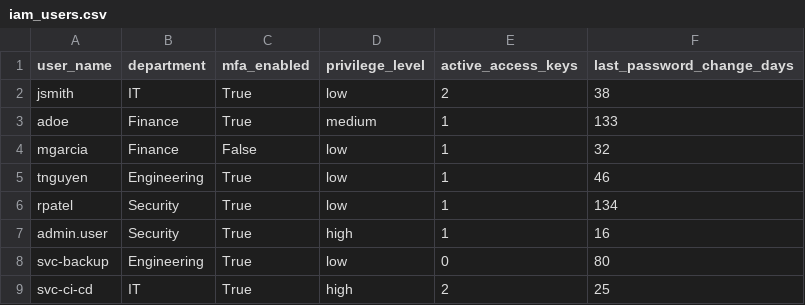
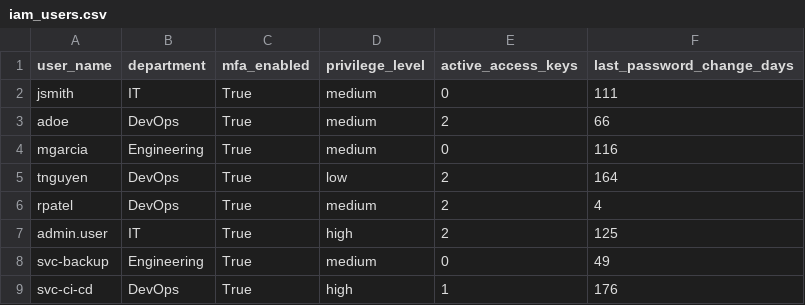
Before and after one commit to JaredKeyes/Security-Copilot, a CSV file: data/raw/iam_users.csv, drawn as a sheet.

```diff
--- a/data/raw/iam_users.csv
+++ b/data/raw/iam_users.csv
@@ -1,9 +1,9 @@
 user_name,department,mfa_enabled,privilege_level,active_access_keys,last_password_change_days
-jsmith,IT,True,low,2,38
-adoe,Finance,True,medium,1,133
-mgarcia,Finance,False,low,1,32
-tnguyen,Engineering,True,low,1,46
-rpatel,Security,True,low,1,134
-admin.user,Security,True,high,1,16
-svc-backup,Engineering,True,low,0,80
-svc-ci-cd,IT,True,high,2,25
+jsmith,IT,True,medium,0,111
+adoe,DevOps,True,medium,2,66
+mgarcia,Engineering,True,medium,0,116
+tnguyen,DevOps,True,low,2,164
+rpatel,DevOps,True,medium,2,4
+admin.user,IT,True,high,2,125
+svc-backup,Engineering,True,medium,0,49
+svc-ci-cd,DevOps,True,high,1,176
```
Also changed, not shown: 6 other files.
